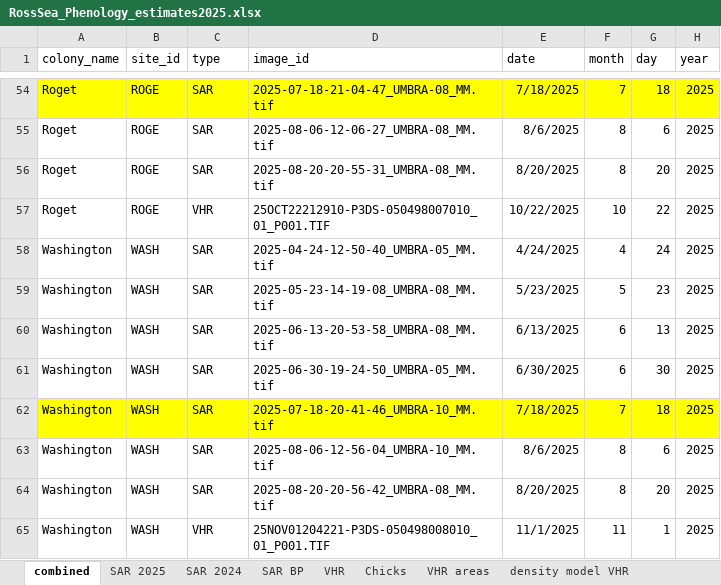
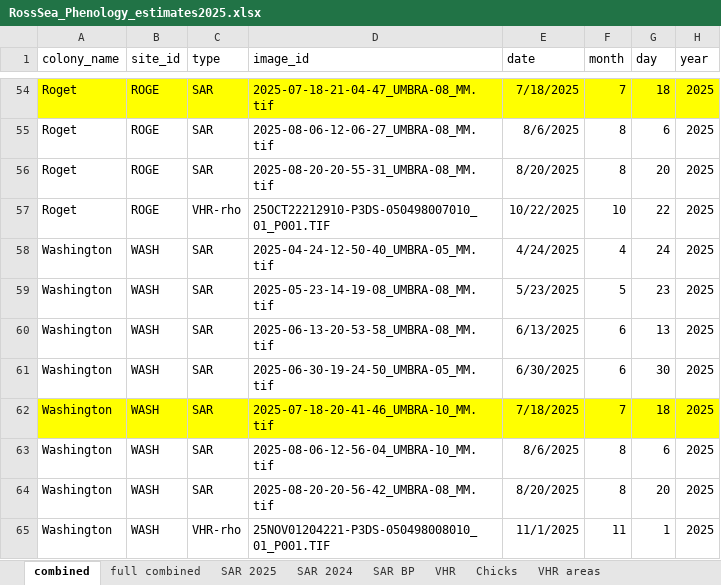
Before and after one commit to rosetazetta/SAR_RossSea_compare, an Excel workbook: Data/RossSea_Phenology_estimates2025.xlsx, sheet combined, drawn as a sheet; only a part is shown, gaps mark what is left out; values as stored, in another font and other column widths than the file's, no borders; the diff covers the shown part only; the diff names each change by its address in the sheet, - before the commit and + after, or states it on an @@ line.

```diff
--- a/Data/RossSea_Phenology_estimates2025.xlsx (sheet combined)
+++ b/Data/RossSea_Phenology_estimates2025.xlsx (sheet combined)
+sheet tab: full combined
-C57 (type): VHR
+C57 (type): VHR-rho
-C65 (type): VHR
+C65 (type): VHR-rho
```
Also changed, not shown: 7 edited cells elsewhere in this sheet, sheet SAR 2025, sheet SAR 2024, sheet density model VHR, sheet VHR, sheet SAR BP.
